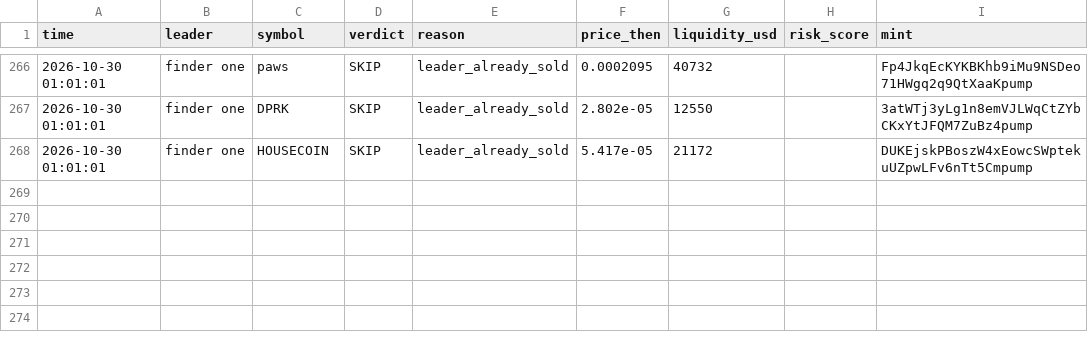
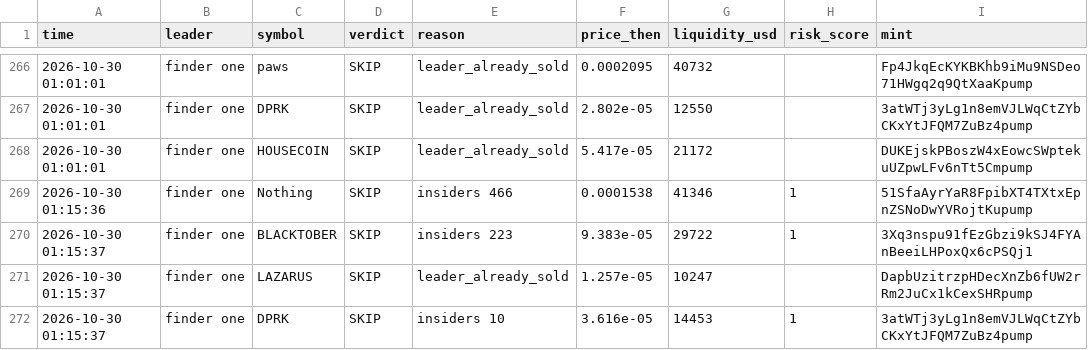
Before and after one commit to Just-in-ii/paper-desk, a CSV file: decisions.csv, drawn as a sheet; only a part is shown, gaps mark what is left out; the diff names each change by its address in the sheet, - before the commit and + after, or states it on an @@ line.

```diff
--- a/decisions.csv
+++ b/decisions.csv
+row 269: 2026-10-30 01:15:36 | finder one | Nothing | SKIP | insiders 466 | 0.0001538 | 41346 | 1 | 51SfaAyrYaR8FpibXT4TXtxEpnZSNoDwYVRojtKupump
+row 270: 2026-10-30 01:15:37 | finder one | BLACKTOBER | SKIP | insiders 223 | 9.383e-05 | 29722 | 1 | 3Xq3nspu91fEzGbzi9kSJ4FYAnBeeiLHPoxQx6cPSQj1
+row 271: 2026-10-30 01:15:37 | finder one | LAZARUS | SKIP | leader_already_sold | 1.257e-05 | 10247 |  | DapbUzitrzpHDecXnZb6fUW2rRm2JuCx1kCexSHRpump
+row 272: 2026-10-30 01:15:37 | finder one | DPRK | SKIP | insiders 10 | 3.616e-05 | 14453 | 1 | 3atWTj3yLg1n8emVJLWqCtZYbCKxYtJFQM7ZuBz4pump
```
Also changed, not shown: 2 other files.
